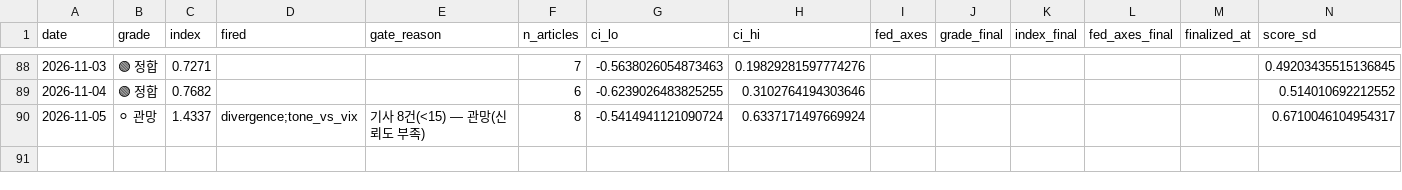
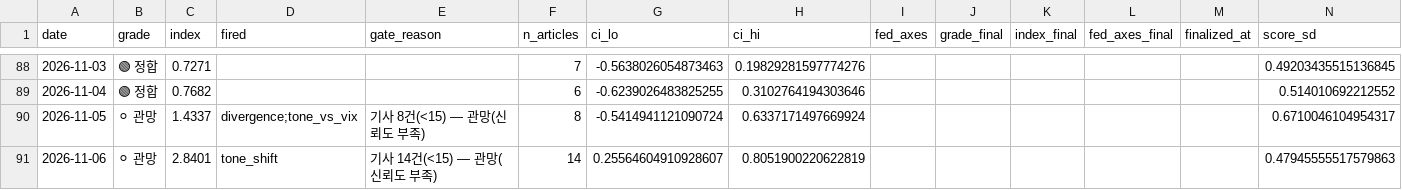
Before and after one commit to 2026-AICP/fomc-sentiment-agents, a CSV file: outputs/daily_signals.csv, drawn as a sheet; only a part is shown, gaps mark what is left out.

```diff
--- a/outputs/daily_signals.csv
+++ b/outputs/daily_signals.csv
@@ -90 +90,2 @@ date,grade,index,fired,gate_reason,n_articles,ci_lo,ci_hi,fed_axes,grade_final,i
 2026-11-05,⚪ 관망,1.4337,divergence;tone_vs_vix,기사 8건(<15) — 관망(신뢰도 부족),8,-0.5414941121090724,0.6337171497669924,,,,,,0.6710046104954317
+2026-11-06,⚪ 관망,2.8401,tone_shift,기사 14건(<15) — 관망(신뢰도 부족),14,0.25564604910928607,0.8051900220622819,,,,,,0.47945555517579863
```
Also changed, not shown: outputs/daily_headline.csv, outputs/news_index_live.csv, 11 other files.
